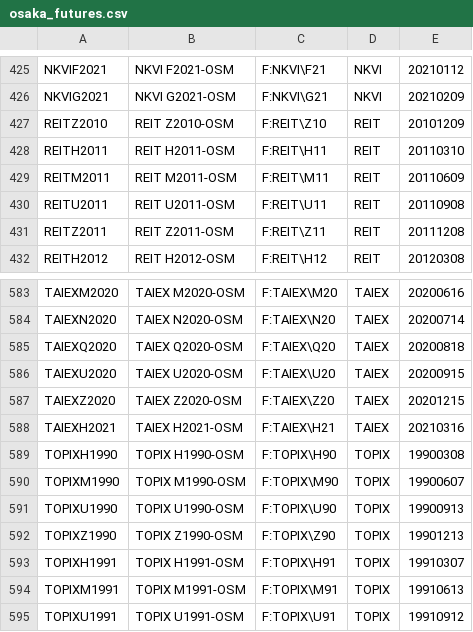
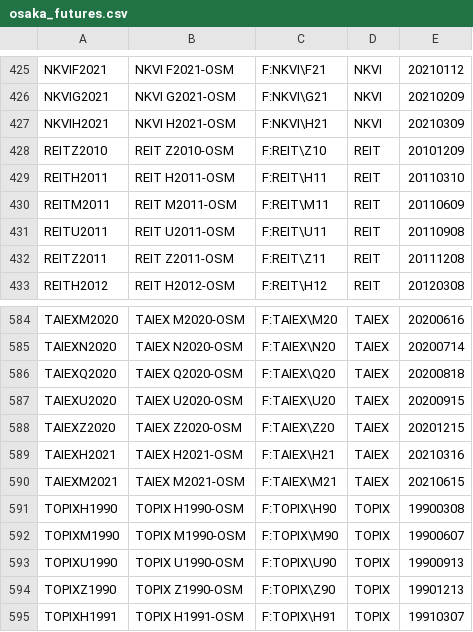
Before and after one commit to tradingview-dev/idc-expchains, a CSV file: expchains/osaka_futures.csv, drawn as a sheet; only a part is shown, gaps mark what is left out; the shorter side is filled out with more unchanged rows; the diff names each change by its address in the sheet, - before the commit and + after, or states it on an @@ line.

```diff
--- a/expchains/osaka_futures.csv
+++ b/expchains/osaka_futures.csv
+row 427: NKVIH2021 | NKVI H2021-OSM | F:NKVI\H21 | NKVI | 20210309
+row 590: TAIEXM2021 | TAIEX M2021-OSM | F:TAIEX\M21 | TAIEX | 20210615
```
Also changed, not shown: expchains/bovespa_futures.csv, expchains/iceusa_commodity_futures.csv, 4 other files.
